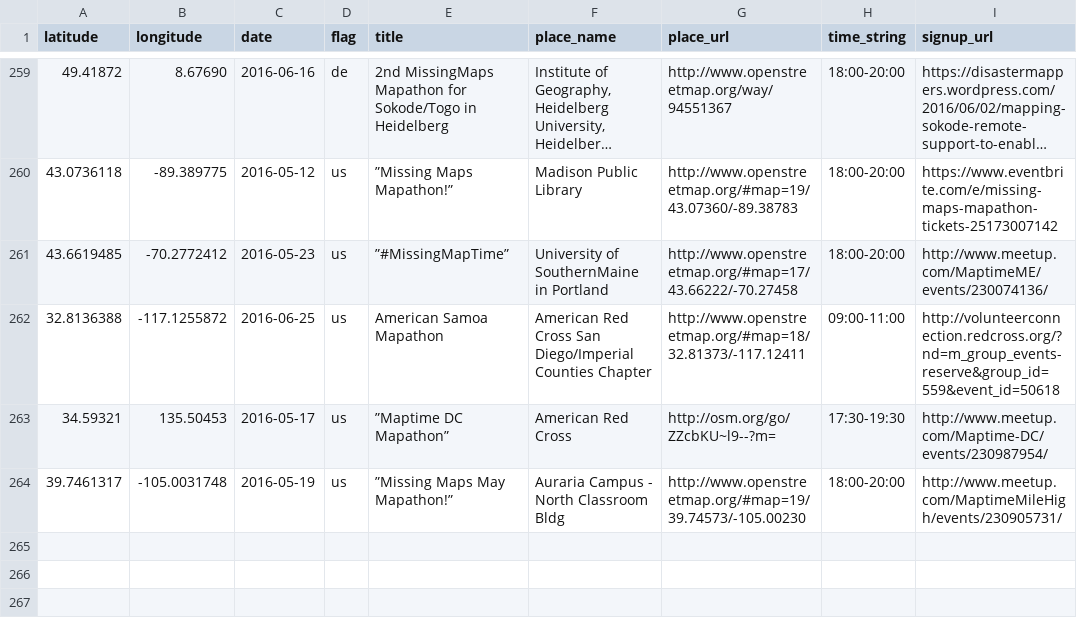
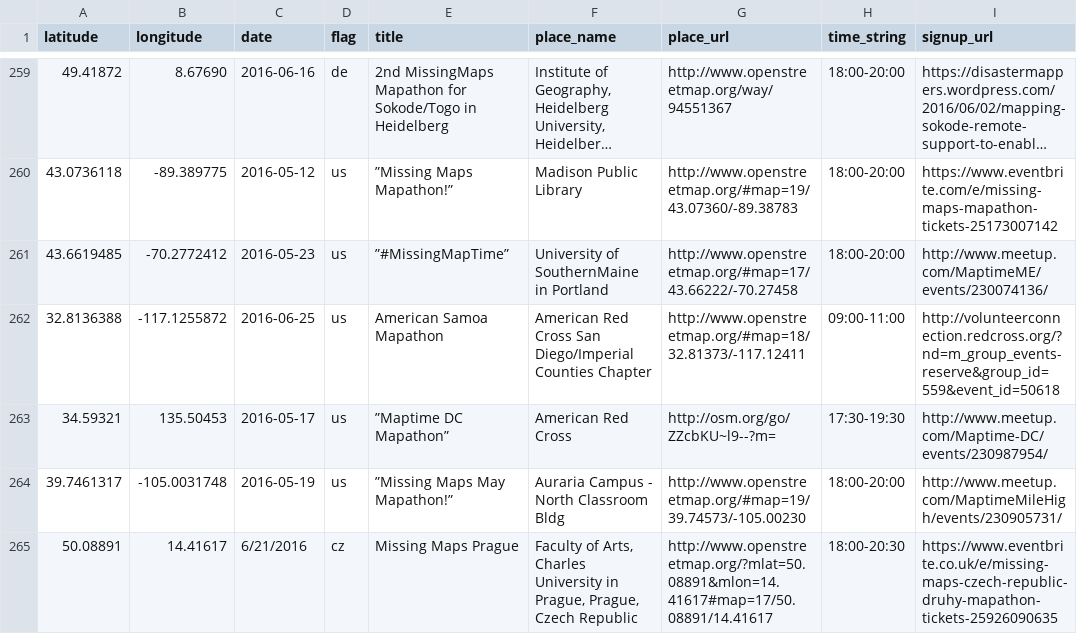
Before and after one commit to MissingMaps/missingmaps.github.io, a CSV file: app/_data/events.csv, drawn as a sheet; only a part is shown, gaps mark what is left out; long unchanged cells end in ….

Commit message:
Update events.csv

```diff
--- a/app/_data/events.csv
+++ b/app/_data/events.csv
@@ -264 +264,2 @@ latitude,longitude,date,flag,title,place_name,place_url,time_string,signup_url
 39.7461317,-105.0031748,2016-05-19,us,”Missing Maps May Mapathon!”,Auraria Campus - North Classroom Bldg,http://www.openstreetmap.org/#map=19/39.74573/-105.00230,18:00-20:00,http://www.meetup.com/MaptimeMileHigh/events/230905731/
+50.08891,14.41617,6/21/2016,cz,Missing Maps Prague,"Faculty of Arts, Charles University in Prague, Prague, Czech Republic",http://www.openstreetmap.org/?mlat=50.08891&mlon=14.41617#map=17/50.08891/14.41617,18:00-20:30,https://www.eventbrite.co.uk/e/missing-maps-czech-republic-druhy-mapathon-tickets-25926090635
```
